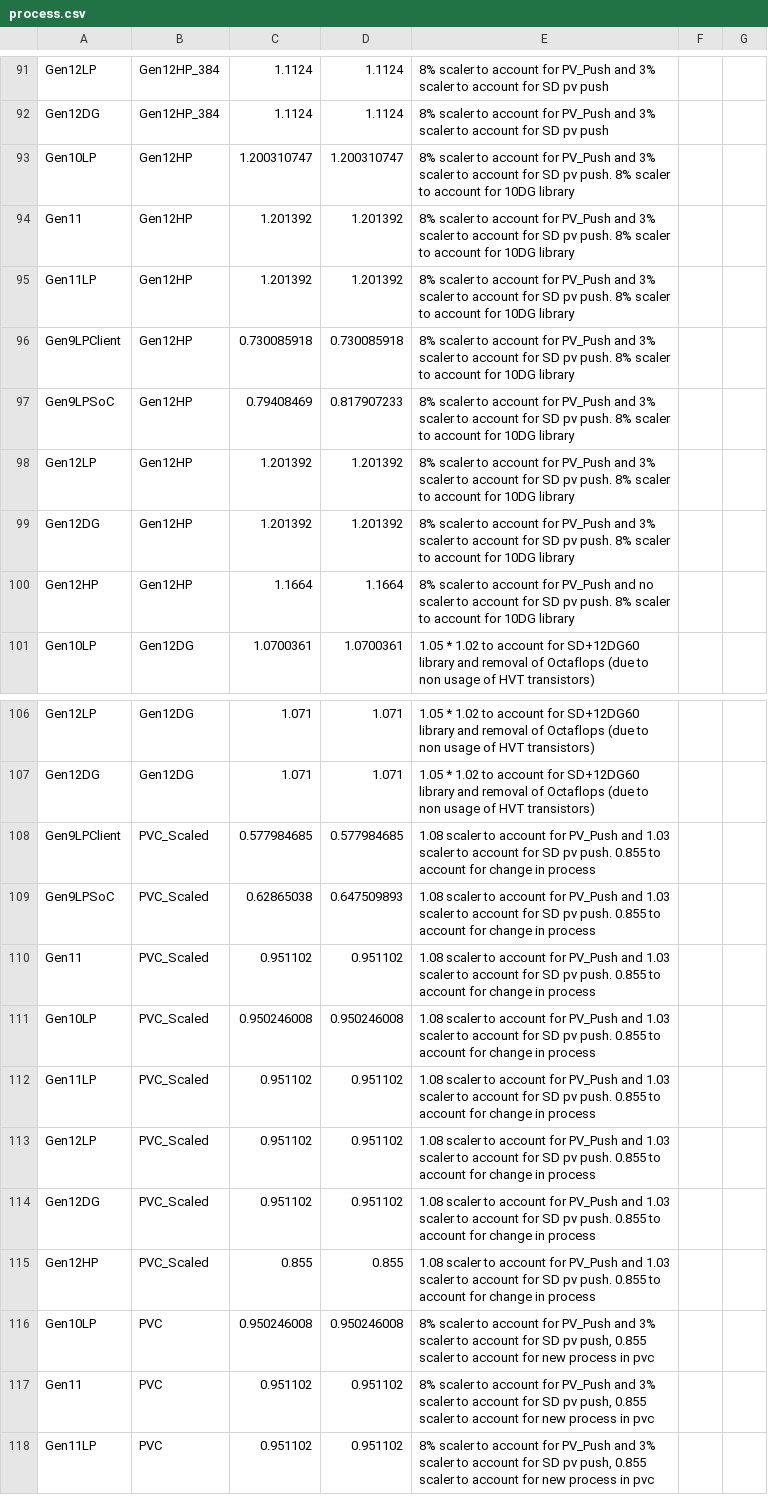
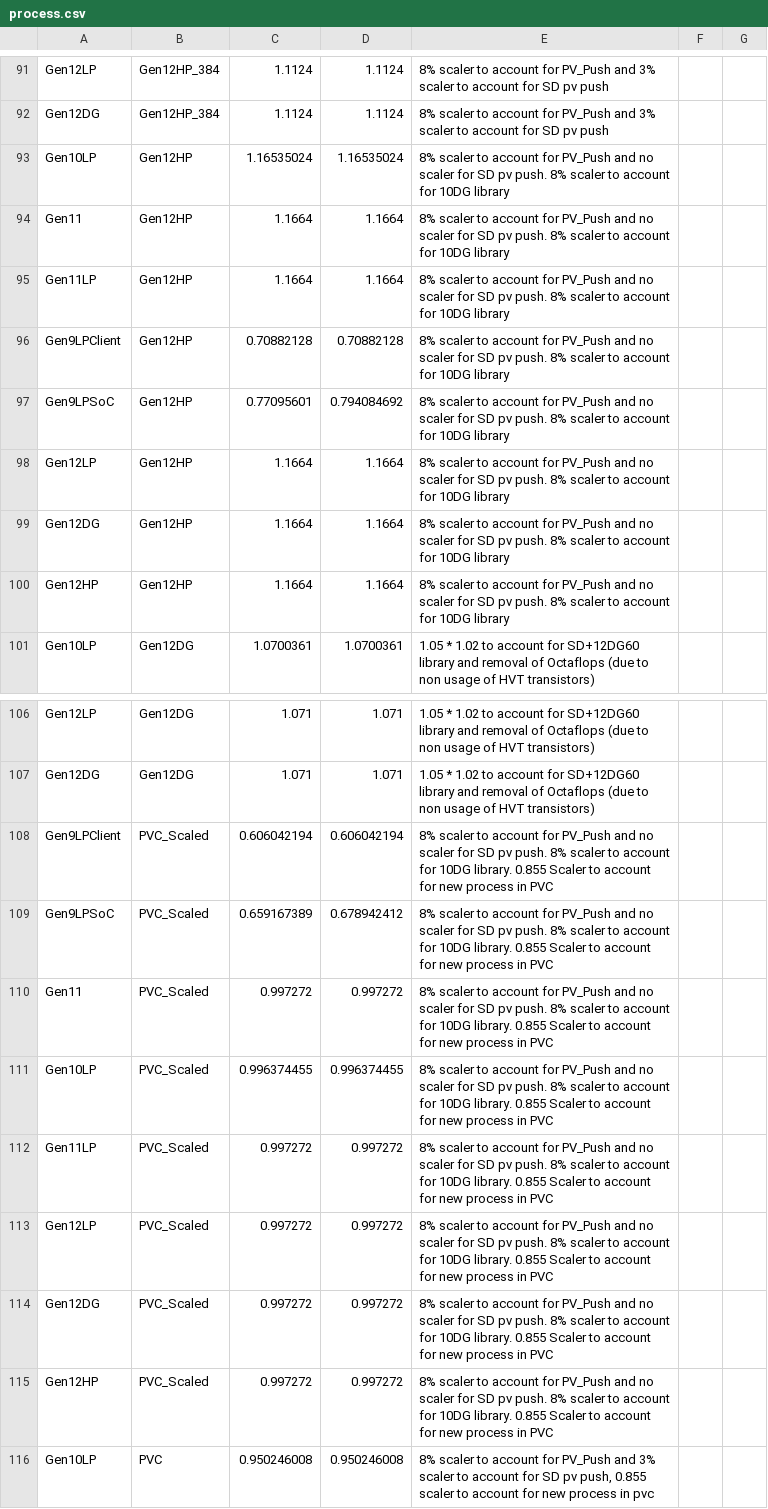
Before and after one commit to tushgarg20/Alps-ci-cd, a CSV file: Inputs/process.csv, drawn as a sheet; only a part is shown, gaps mark what is left out; the shorter side is filled out with more unchanged rows.

```diff
--- a/Inputs/process.csv
+++ b/Inputs/process.csv
@@ -92,10 +92,10 @@ Gen12LP,Gen12HP_384,1.1124,1.1124,8% scaler to account for PV_Push and 3% scaler
 Gen12DG,Gen12HP_384,1.1124,1.1124,8% scaler to account for PV_Push and 3% scaler to account for SD pv push
-Gen10LP,Gen12HP,1.200310747,1.200310747,8% scaler to account for PV_Push and 3% scaler to account for SD pv push. 8% scaler to account for 10DG library
-Gen11,Gen12HP,1.201392,1.201392,8% scaler to account for PV_Push and 3% scaler to account for SD pv push. 8% scaler to account for 10DG library
-Gen11LP,Gen12HP,1.201392,1.201392,8% scaler to account for PV_Push and 3% scaler to account for SD pv push. 8% scaler to account for 10DG library
-Gen9LPClient,Gen12HP,0.730085918,0.730085918,8% scaler to account for PV_Push and 3% scaler to account for SD pv push. 8% scaler to account for 10DG library
-Gen9LPSoC,Gen12HP,0.79408469,0.817907233,8% scaler to account for PV_Push and 3% scaler to account for SD pv push. 8% scaler to account for 10DG library
-Gen12LP,Gen12HP,1.201392,1.201392,8% scaler to account for PV_Push and 3% scaler to account for SD pv push. 8% scaler to account for 10DG library
-Gen12DG,Gen12HP,1.201392,1.201392,8% scaler to account for PV_Push and 3% scaler to account for SD pv push. 8% scaler to account for 10DG library
-Gen12HP,Gen12HP,1.1664,1.1664,8% scaler to account for PV_Push and no scaler to account for SD pv push. 8% scaler to account for 10DG library
+Gen10LP,Gen12HP,1.16535024,1.16535024,8% scaler to account for PV_Push and no scaler for SD pv push. 8% scaler to account for 10DG library
+Gen11,Gen12HP,1.1664,1.1664,8% scaler to account for PV_Push and no scaler for SD pv push. 8% scaler to account for 10DG library
+Gen11LP,Gen12HP,1.1664,1.1664,8% scaler to account for PV_Push and no scaler for SD pv push. 8% scaler to account for 10DG library
+Gen9LPClient,Gen12HP,0.70882128,0.70882128,8% scaler to account for PV_Push and no scaler for SD pv push. 8% scaler to account for 10DG library
+Gen9LPSoC,Gen12HP,0.77095601,0.794084692,8% scaler to account for PV_Push and no scaler for SD pv push. 8% scaler to account for 10DG library
+Gen12LP,Gen12HP,1.1664,1.1664,8% scaler to account for PV_Push and no scaler for SD pv push. 8% scaler to account for 10DG library
+Gen12DG,Gen12HP,1.1664,1.1664,8% scaler to account for PV_Push and no scaler for SD pv push. 8% scaler to account for 10DG library
+Gen12HP,Gen12HP,1.1664,1.1664,8% scaler to account for PV_Push and no scaler for SD pv push. 8% scaler to account for 10DG library
 Gen10LP,Gen12DG,1.0700361,1.0700361,1.05 * 1.02 to account for SD+12DG60 library and  removal of Octaflops (due to non usage of HVT transistors)
@@ -107,10 +107,10 @@ Gen12LP,Gen12DG,1.071,1.071,1.05 * 1.02 to account for SD+12DG60 library and  re
 Gen12DG,Gen12DG,1.071,1.071,1.05 * 1.02 to account for SD+12DG60 library and  removal of Octaflops (due to non usage of HVT transistors)
-Gen9LPClient,PVC_Scaled,0.577984685,0.577984685,1.08 scaler to account for PV_Push and 1.03 scaler to account for SD pv push. 0.855 to account for change in process
-Gen9LPSoC,PVC_Scaled,0.62865038,0.647509893,1.08 scaler to account for PV_Push and 1.03 scaler to account for SD pv push. 0.855 to account for change in process
-Gen11,PVC_Scaled,0.951102,0.951102,1.08 scaler to account for PV_Push and 1.03 scaler to account for SD pv push. 0.855 to account for change in process
-Gen10LP,PVC_Scaled,0.950246008,0.950246008,1.08 scaler to account for PV_Push and 1.03 scaler to account for SD pv push. 0.855 to account for change in process
-Gen11LP,PVC_Scaled,0.951102,0.951102,1.08 scaler to account for PV_Push and 1.03 scaler to account for SD pv push. 0.855 to account for change in process
-Gen12LP,PVC_Scaled,0.951102,0.951102,1.08 scaler to account for PV_Push and 1.03 scaler to account for SD pv push. 0.855 to account for change in process
-Gen12DG,PVC_Scaled,0.951102,0.951102,1.08 scaler to account for PV_Push and 1.03 scaler to account for SD pv push. 0.855 to account for change in process
-Gen12HP,PVC_Scaled,0.855,0.855,1.08 scaler to account for PV_Push and 1.03 scaler to account for SD pv push. 0.855 to account for change in process
+Gen9LPClient,PVC_Scaled,0.606042194,0.606042194,8% scaler to account for PV_Push and no scaler for SD pv push. 8% scaler to account for 10DG library. 0.855 Scaler to account for new process in PVC
+Gen9LPSoC,PVC_Scaled,0.659167389,0.678942412,8% scaler to account for PV_Push and no scaler for SD pv push. 8% scaler to account for 10DG library. 0.855 Scaler to account for new process in PVC
+Gen11,PVC_Scaled,0.997272,0.997272,8% scaler to account for PV_Push and no scaler for SD pv push. 8% scaler to account for 10DG library. 0.855 Scaler to account for new process in PVC
+Gen10LP,PVC_Scaled,0.996374455,0.996374455,8% scaler to account for PV_Push and no scaler for SD pv push. 8% scaler to account for 10DG library. 0.855 Scaler to account for new process in PVC
+Gen11LP,PVC_Scaled,0.997272,0.997272,8% scaler to account for PV_Push and no scaler for SD pv push. 8% scaler to account for 10DG library. 0.855 Scaler to account for new process in PVC
+Gen12LP,PVC_Scaled,0.997272,0.997272,8% scaler to account for PV_Push and no scaler for SD pv push. 8% scaler to account for 10DG library. 0.855 Scaler to account for new process in PVC
+Gen12DG,PVC_Scaled,0.997272,0.997272,8% scaler to account for PV_Push and no scaler for SD pv push. 8% scaler to account for 10DG library. 0.855 Scaler to account for new process in PVC
+Gen12HP,PVC_Scaled,0.997272,0.997272,8% scaler to account for PV_Push and no scaler for SD pv push. 8% scaler to account for 10DG library. 0.855 Scaler to account for new process in PVC
 Gen10LP,PVC,0.950246008,0.950246008,"8% scaler to account for PV_Push and 3% scaler to account for SD pv push, 0.855 scaler to account for new process in pvc"
```
Also changed, not shown: Inputs/cdyn.csv, Inputs/syn_cdyn_cagr.csv, 5 other files.
